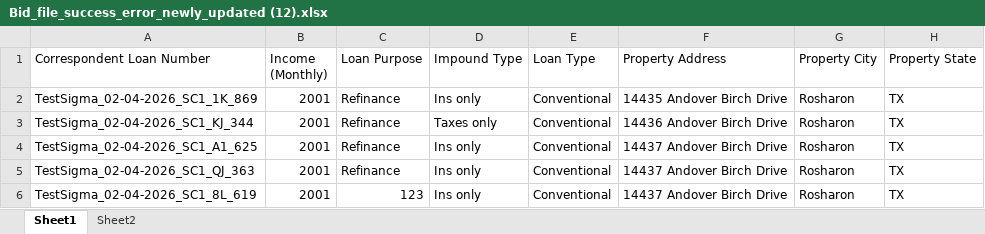
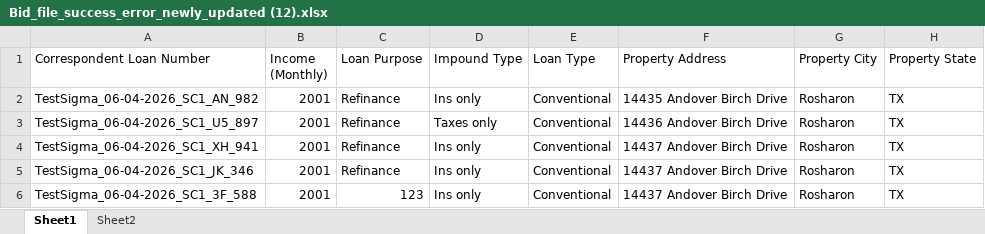
Before and after one commit to deepikadhar-bm/playwright-corr-web, an Excel workbook: uploads/Bid_file_success_error_newly_updated (12).xlsx, sheet Sheet1, drawn as a sheet; only a part is shown; values as stored, in another font and other column widths than the file's, no borders; the diff names each change by its address in the sheet, - before the commit and + after, or states it on an @@ line.

```diff
--- a/uploads/Bid_file_success_error_newly_updated (12).xlsx (sheet Sheet1)
+++ b/uploads/Bid_file_success_error_newly_updated (12).xlsx (sheet Sheet1)
-A2 (Correspondent Loan Number): TestSigma_02-04-2026_SC1_1K_869
+A2 (Correspondent Loan Number): TestSigma_06-04-2026_SC1_AN_982
-A3 (Correspondent Loan Number): TestSigma_02-04-2026_SC1_KJ_344
+A3 (Correspondent Loan Number): TestSigma_06-04-2026_SC1_U5_897
-A4 (Correspondent Loan Number): TestSigma_02-04-2026_SC1_A1_625
+A4 (Correspondent Loan Number): TestSigma_06-04-2026_SC1_XH_941
-A5 (Correspondent Loan Number): TestSigma_02-04-2026_SC1_QJ_363
+A5 (Correspondent Loan Number): TestSigma_06-04-2026_SC1_JK_346
-A6 (Correspondent Loan Number): TestSigma_02-04-2026_SC1_8L_619
+A6 (Correspondent Loan Number): TestSigma_06-04-2026_SC1_3F_588
```
Also changed, not shown: 32 other files.
